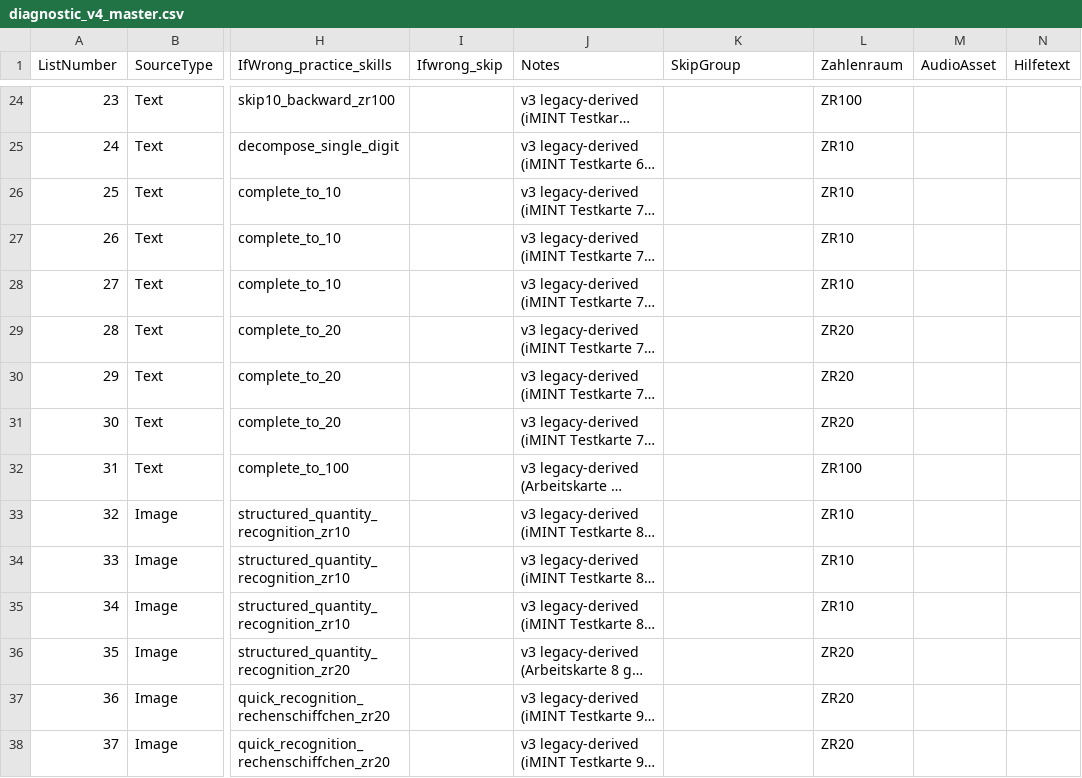
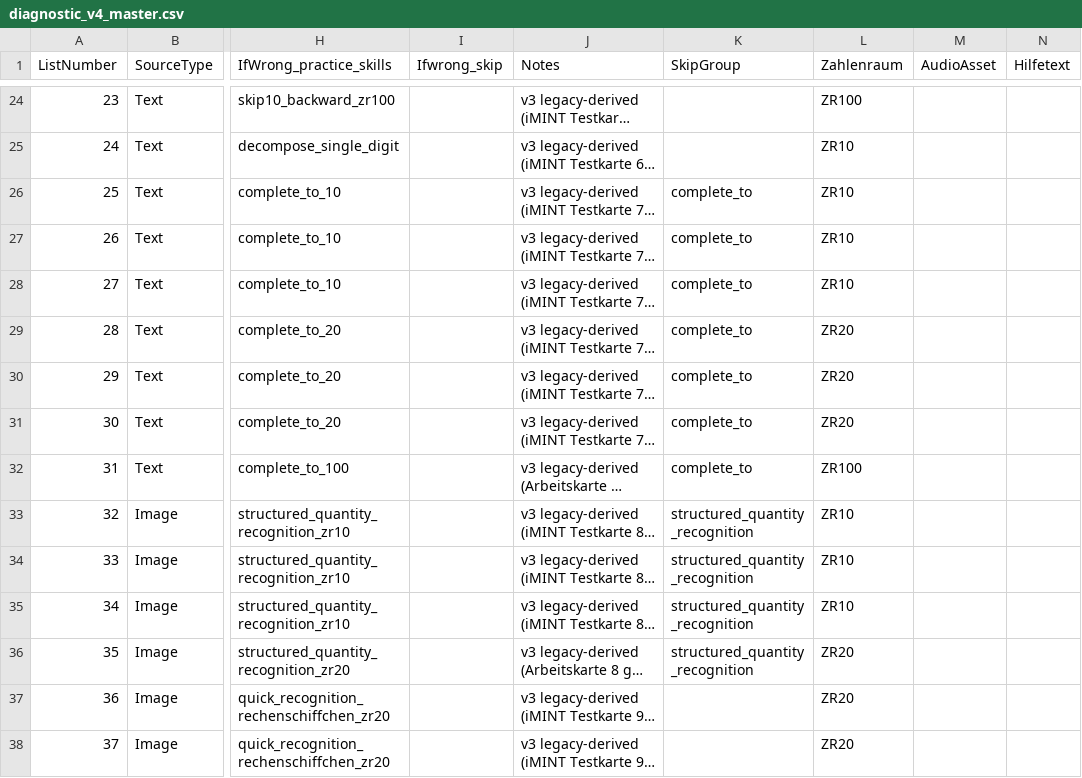
Before and after one commit to j-neu/math_app, a CSV file: math_app/Research/diagnostic_v4_master.csv, drawn as a sheet; only a part is shown, gaps mark what is left out; long unchanged cells end in …; the diff covers the shown part only; the diff names each change by its address in the sheet, - before the commit and + after, or states it on an @@ line.

```diff
--- a/math_app/Research/diagnostic_v4_master.csv
+++ b/math_app/Research/diagnostic_v4_master.csv
-K26:K32 (SkipGroup): (empty)
+K26:K32 (SkipGroup): complete_to
-K33:K36 (SkipGroup): (empty)
+K33:K36 (SkipGroup): structured_quantity_recognition
```
Also changed, not shown: 34 edited cells elsewhere in this file, 3 other files.
